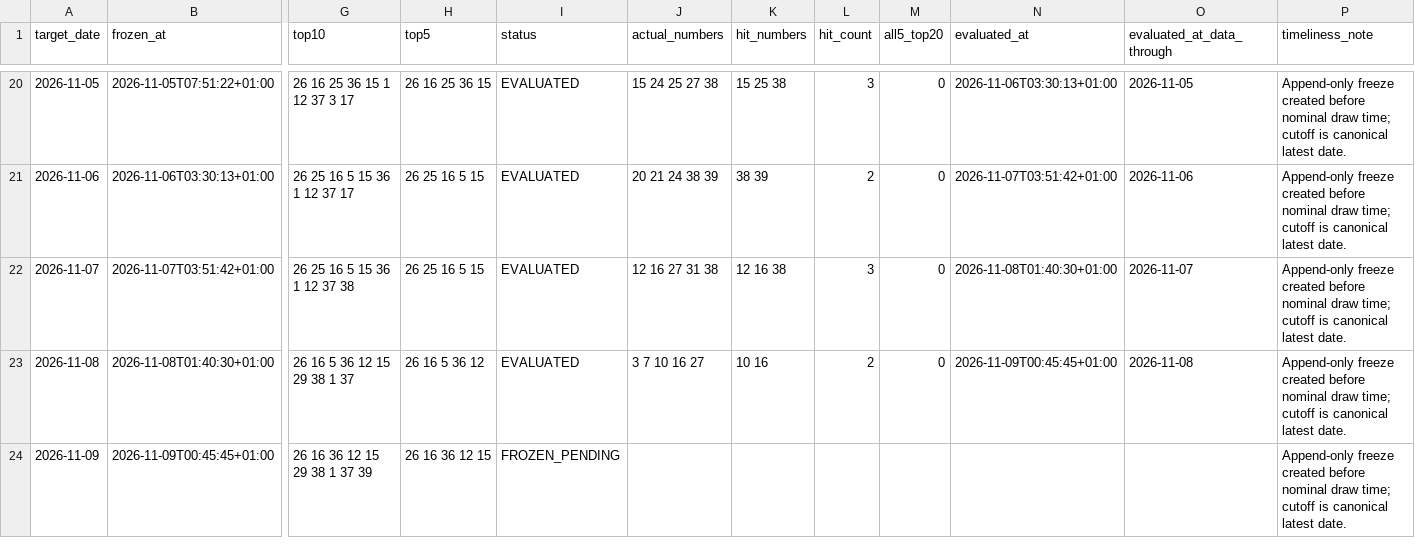
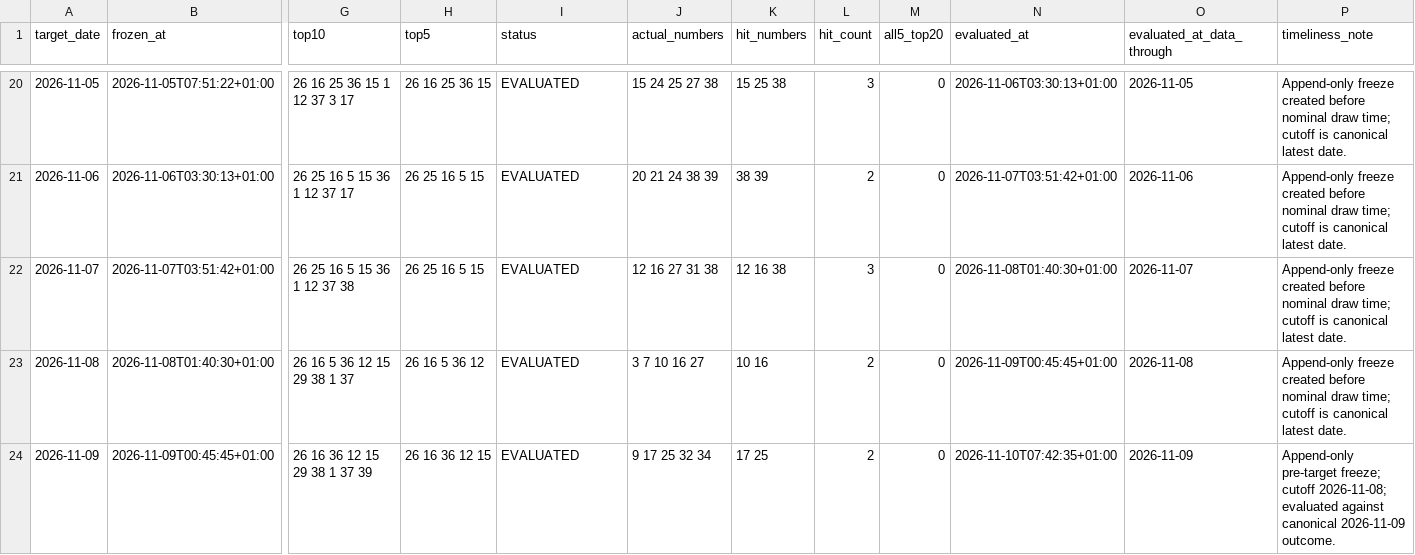
Before and after one commit to jamesnuvola/vincicasa-lab, a CSV file: reports/sequence_agent/position_mix_shadow.csv, drawn as a sheet; only a part is shown, gaps mark what is left out; the diff names each change by its address in the sheet, - before the commit and + after, or states it on an @@ line.

Commit message:
Q60: evaluate 2026-11-09 frozen positional shadow

```diff
--- a/reports/sequence_agent/position_mix_shadow.csv
+++ b/reports/sequence_agent/position_mix_shadow.csv
-I24 (status): FROZEN_PENDING
+I24 (status): EVALUATED
-J24 (actual_numbers): (empty)
+J24 (actual_numbers): 9 17 25 32 34
-K24 (hit_numbers): (empty)
+K24 (hit_numbers): 17 25
-L24 (hit_count): (empty)
+L24 (hit_count): 2
-M24 (all5_top20): (empty)
+M24 (all5_top20): 0
-N24 (evaluated_at): (empty)
+N24 (evaluated_at): 2026-11-10T07:42:35+01:00
-O24 (evaluated_at_data_through): (empty)
+O24 (evaluated_at_data_through): 2026-11-09
-P24 (timeliness_note): Append-only freeze created before nominal draw time; cutoff is canonical latest date.
+P24 (timeliness_note): Append-only pre-target freeze; cutoff 2026-11-08; evaluated against canonical 2026-11-09 outcome.
```
